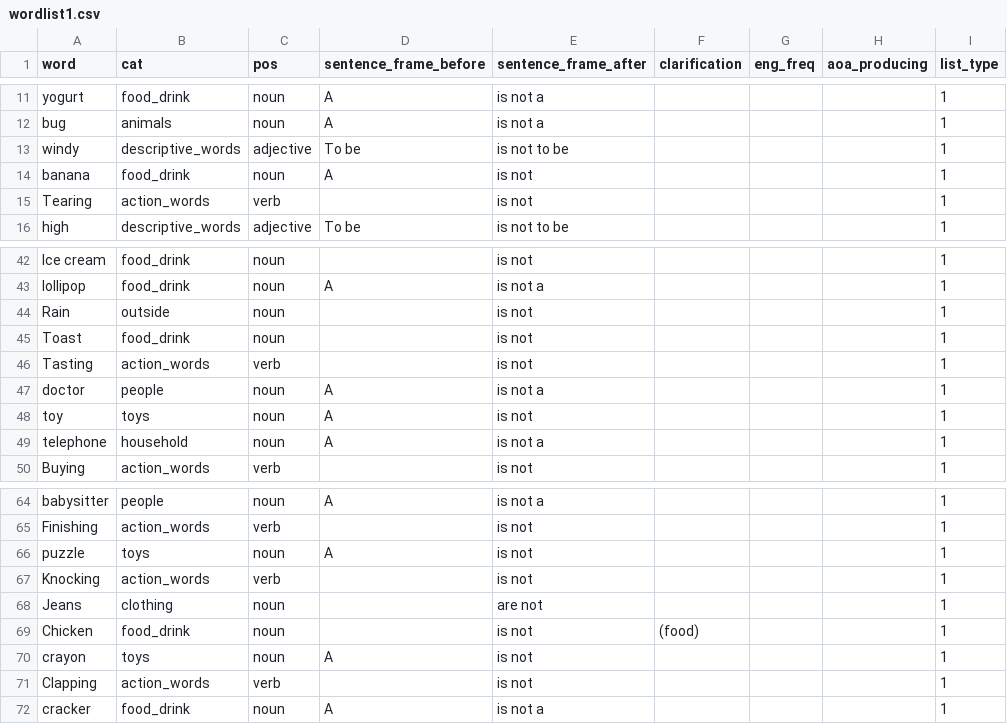
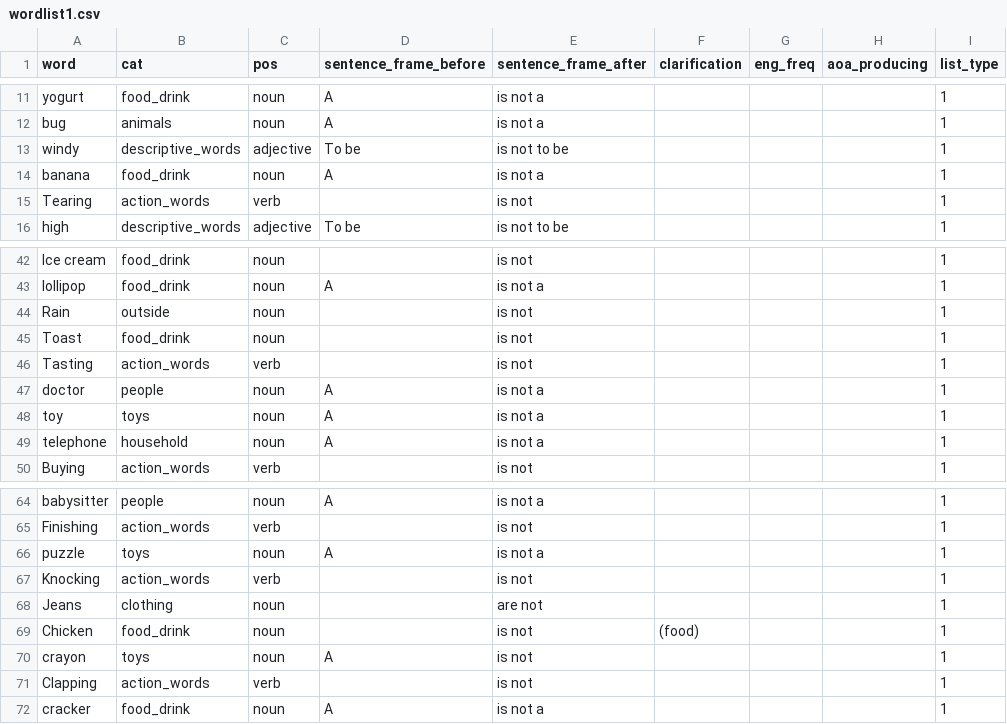
Before and after one commit to aaltenhof/nota_category, a CSV file: wordlist1.csv, drawn as a sheet; only a part is shown, gaps mark what is left out; the diff names each change by its address in the sheet, - before the commit and + after, or states it on an @@ line.

Commit message:
Added multiple list option

```diff
--- a/wordlist1.csv
+++ b/wordlist1.csv
-E14 (sentence_frame_after): is not
+E14 (sentence_frame_after): is not a
-E48 (sentence_frame_after): is not
+E48 (sentence_frame_after): is not a
-E66 (sentence_frame_after): is not
+E66 (sentence_frame_after): is not a
```
Also changed, not shown: 1 other file.
